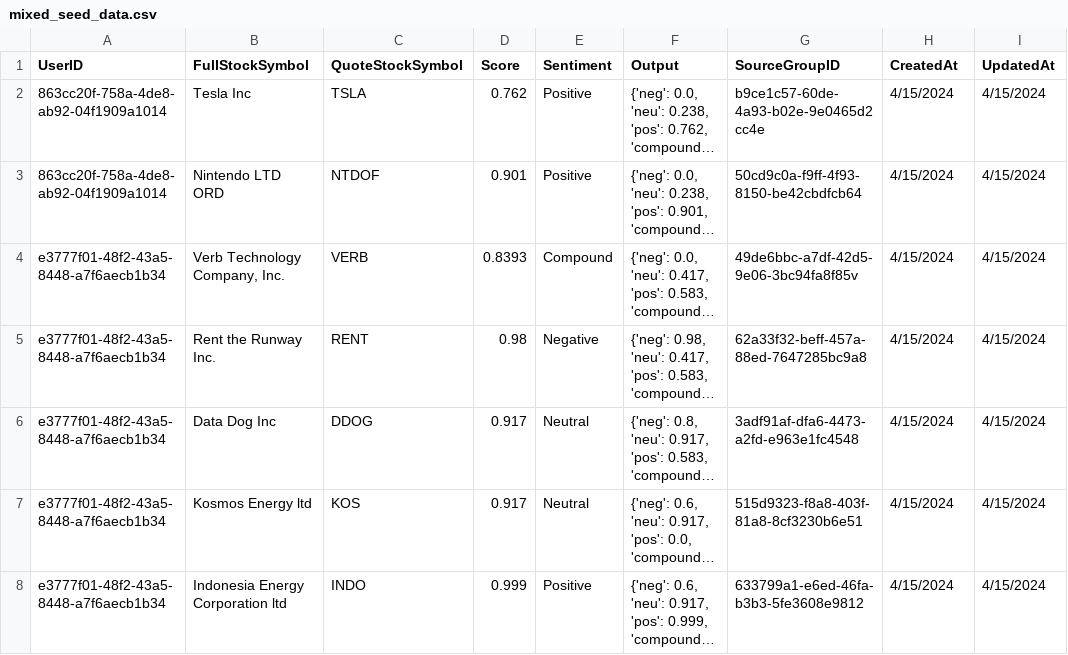
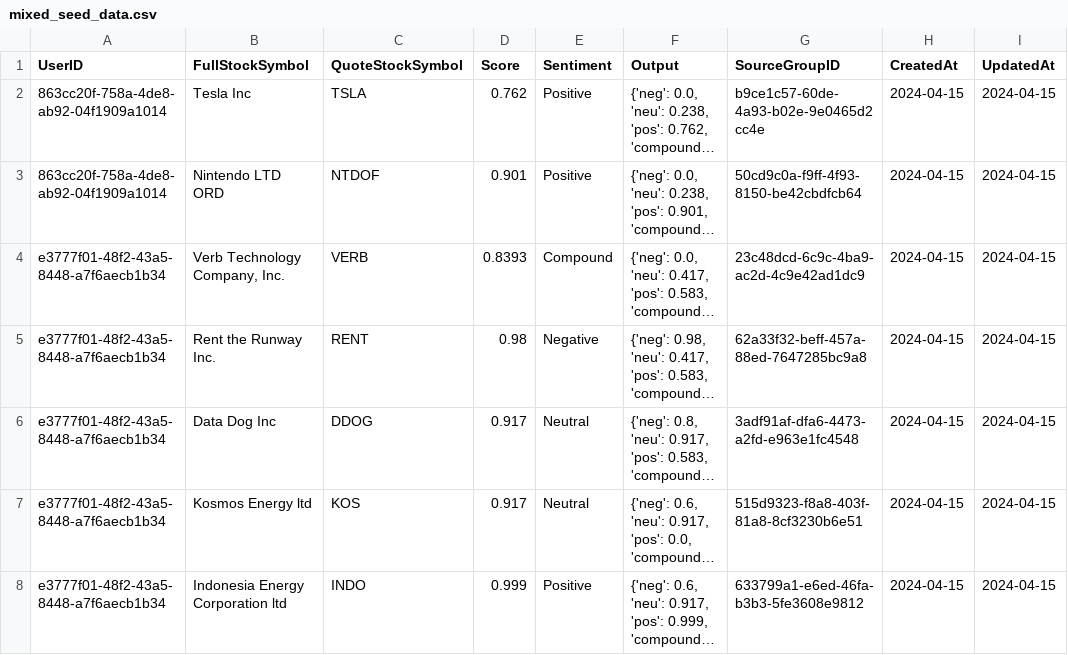
Before and after one commit to saurookadook/nlp-stock-sa, a CSV file: server/nlp_ssa/seed_data/mixed_seed_data.csv, drawn as a sheet; long unchanged cells end in …; the diff names each change by its address in the sheet, - before the commit and + after, or states it on an @@ line.

Commit message:
Fix columns in mixed_seed_data

```diff
--- a/server/nlp_ssa/seed_data/mixed_seed_data.csv
+++ b/server/nlp_ssa/seed_data/mixed_seed_data.csv
-H2:H8 (CreatedAt): 4/15/2024
+H2:H8 (CreatedAt): 2024-04-15
-I2:I8 (UpdatedAt): 4/15/2024
+I2:I8 (UpdatedAt): 2024-04-15
-G4 (SourceGroupID): 49de6bbc-a7df-42d5-9e06-3bc94fa8f85v
+G4 (SourceGroupID): 23c48dcd-6c9c-4ba9-ac2d-4c9e42ad1dc9
```
